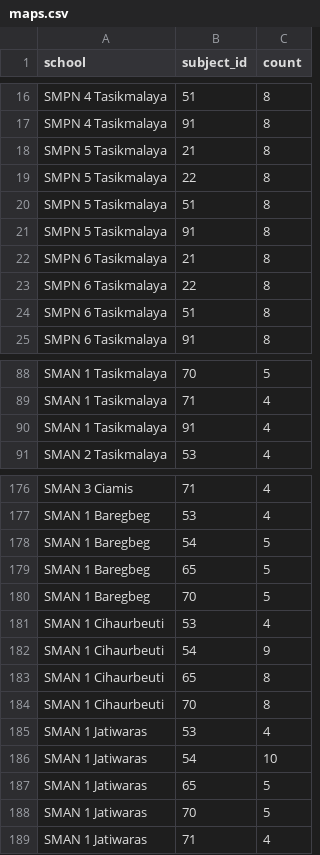
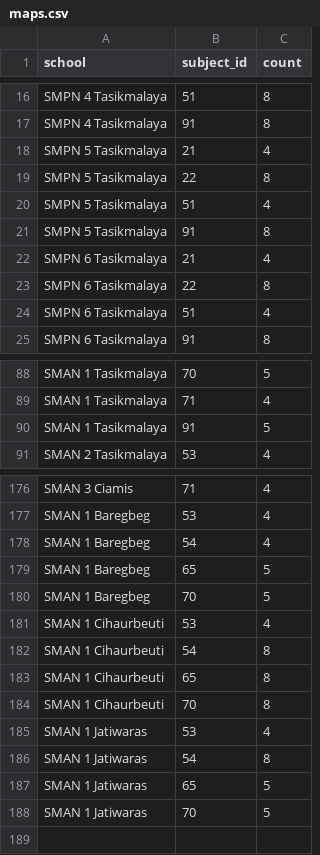
Before and after one commit to satyasantika/sistem-plp, a CSV file: database/seeders/csvs/maps.csv, drawn as a sheet; only a part is shown, gaps mark what is left out; the diff covers the shown part only.

```diff
--- a/database/seeders/csvs/maps.csv
+++ b/database/seeders/csvs/maps.csv
@@ -17,9 +17,9 @@ SMPN 4 Tasikmalaya,51,8
 SMPN 4 Tasikmalaya,91,8
-SMPN 5 Tasikmalaya,21,8
+SMPN 5 Tasikmalaya,21,4
 SMPN 5 Tasikmalaya,22,8
-SMPN 5 Tasikmalaya,51,8
+SMPN 5 Tasikmalaya,51,4
 SMPN 5 Tasikmalaya,91,8
-SMPN 6 Tasikmalaya,21,8
+SMPN 6 Tasikmalaya,21,4
 SMPN 6 Tasikmalaya,22,8
-SMPN 6 Tasikmalaya,51,8
+SMPN 6 Tasikmalaya,51,4
 SMPN 6 Tasikmalaya,91,8
@@ -89,3 +89,3 @@ SMAN 1 Tasikmalaya,70,5
 SMAN 1 Tasikmalaya,71,4
-SMAN 1 Tasikmalaya,91,4
+SMAN 1 Tasikmalaya,91,5
 SMAN 2 Tasikmalaya,53,4
@@ -177,3 +177,3 @@ SMAN 3 Ciamis,71,4
 SMAN 1 Baregbeg,53,4
-SMAN 1 Baregbeg,54,5
+SMAN 1 Baregbeg,54,4
 SMAN 1 Baregbeg,65,5
@@ -181,3 +181,3 @@ SMAN 1 Baregbeg,70,5
 SMAN 1 Cihaurbeuti,53,4
-SMAN 1 Cihaurbeuti,54,9
+SMAN 1 Cihaurbeuti,54,8
 SMAN 1 Cihaurbeuti,65,8
@@ -185,5 +185,4 @@ SMAN 1 Cihaurbeuti,70,8
 SMAN 1 Jatiwaras,53,4
-SMAN 1 Jatiwaras,54,10
+SMAN 1 Jatiwaras,54,8
 SMAN 1 Jatiwaras,65,5
 SMAN 1 Jatiwaras,70,5
-SMAN 1 Jatiwaras,71,4
```
Also changed, not shown: 27 edited cells elsewhere in this file, 5 other files.
